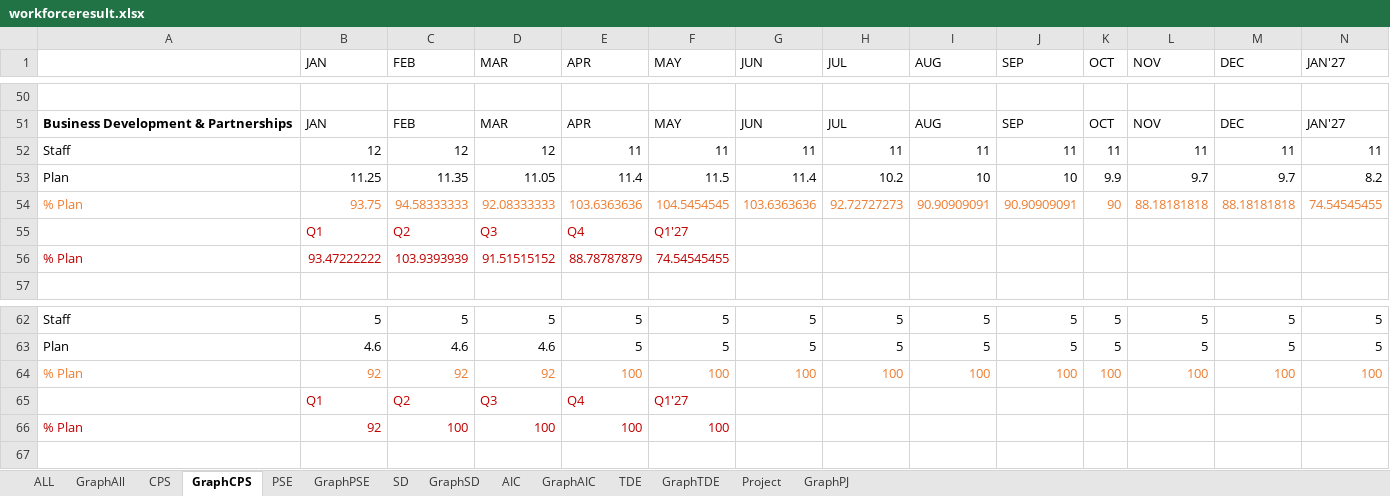
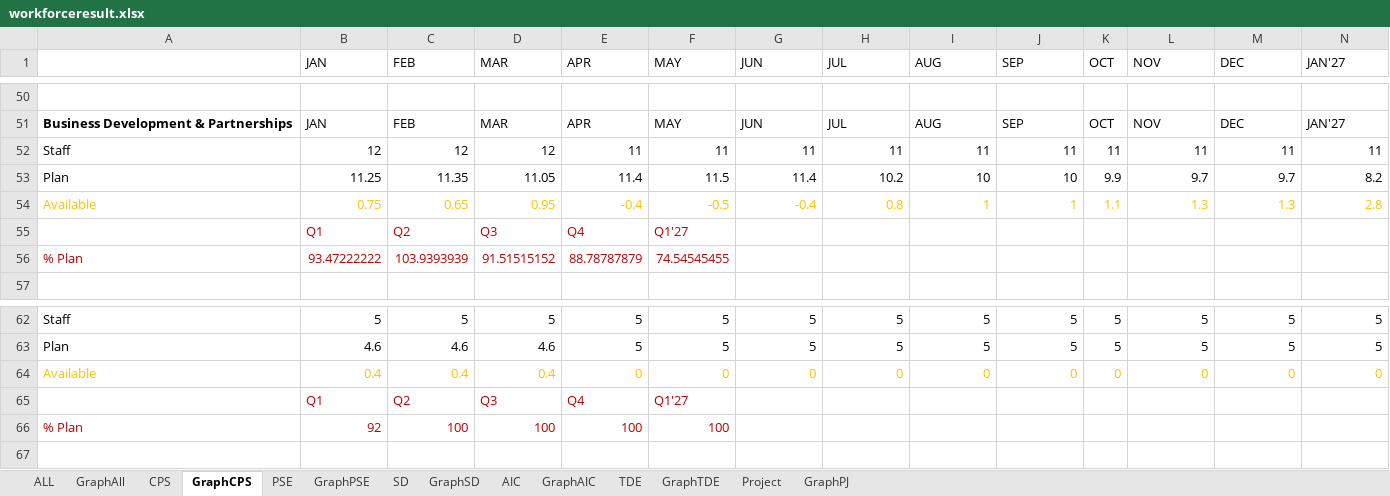
Before and after one commit to wrisr/rm-workforce, an Excel workbook: workforceresult.xlsx, sheet GraphCPS, drawn as a sheet; only a part is shown, gaps mark what is left out; values as stored, in another font and other column widths than the file's, no borders; removed rows and columns are numbered as before the commit, all else as after; rows hold the shown columns only; the diff names each change by its address in the sheet, - before the commit and + after, or states it on an @@ line.

Commit message:
Add files via upload

```diff
--- a/workforceresult.xlsx (sheet GraphCPS)
+++ b/workforceresult.xlsx (sheet GraphCPS)
-row 54: % Plan | 93.75 | 94.58333333 | 92.08333333 | 103.6363636 | 104.5454545 | 103.6363636 | 92.72727273 | 90.90909091 | 90.90909091 | 90 | 88.18181818 | 88.18181818 | 74.54545455
+row 54: Available | 0.75 | 0.65 | 0.95 | -0.4 | -0.5 | -0.4 | 0.8 | 1 | 1 | 1.1 | 1.3 | 1.3 | 2.8
-row 64: % Plan | 92 | 92 | 92 | 100 | 100 | 100 | 100 | 100 | 100 | 100 | 100 | 100 | 100
+row 64: Available | 0.4 | 0.4 | 0.4 | 0 | 0 | 0 | 0 | 0 | 0 | 0 | 0 | 0 | 0
```
